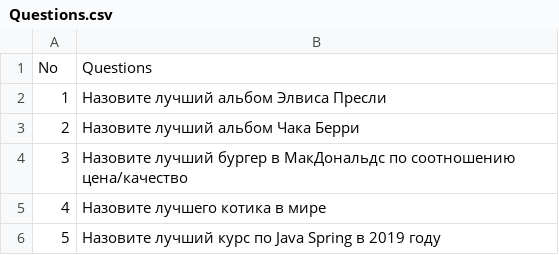
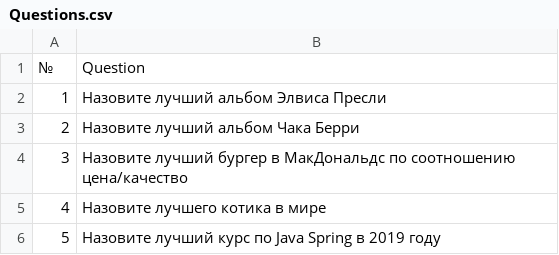
Before and after one commit to drunkmowgli/OTUS-Spring-Homework, a CSV file: src/main/resources/Questions.csv, drawn as a sheet.

Commit message:
Added PersonDao and PersonService. Implemented PersonService. Added a client in Main.

```diff
--- a/src/main/resources/Questions.csv
+++ b/src/main/resources/Questions.csv
@@ -1,2 +1,2 @@
-No,Questions,
+№,Question
 1,Назовите лучший альбом Элвиса Пресли
```
Also changed, not shown: 11 other files.
